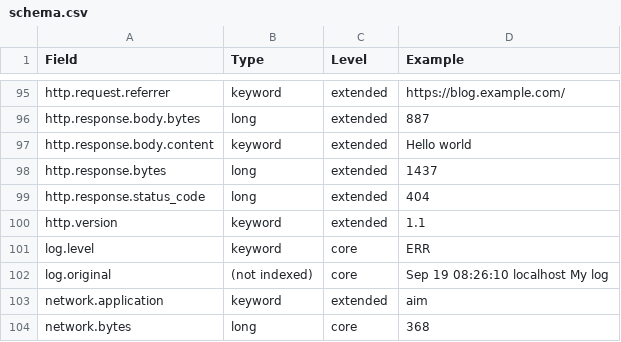
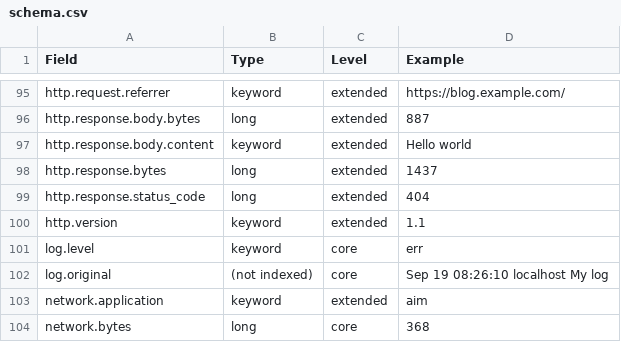
Before and after one commit to elastic/ecs, a CSV file: schema.csv, drawn as a sheet; only a part is shown, gaps mark what is left out.

Commit message:
Backport #330 to 1.0: Introduction of a short field description to fields and fieldsets (#330)
Additional things were fixed, while playing in these descriptions:

- Some definitions were adjusted in terms of wording and in terms of separating paragraphs (double \n)
- `cloud.provider` examples fixed to mention the actual provider, not a service like "ec2"
- Add pointer in `http` field description to `url`
- Lowercased the `log.level` examples. The field doesn't technically have the requirement, but at least we can start guiding in that direction for the future.

```diff
--- a/schema.csv
+++ b/schema.csv
@@ -100,3 +100,3 @@ http.response.status_code,long,extended,404
 http.version,keyword,extended,1.1
-log.level,keyword,core,ERR
+log.level,keyword,core,err
 log.original,(not indexed),core,Sep 19 08:26:10 localhost My log
```
Also changed, not shown: 32 other files.
